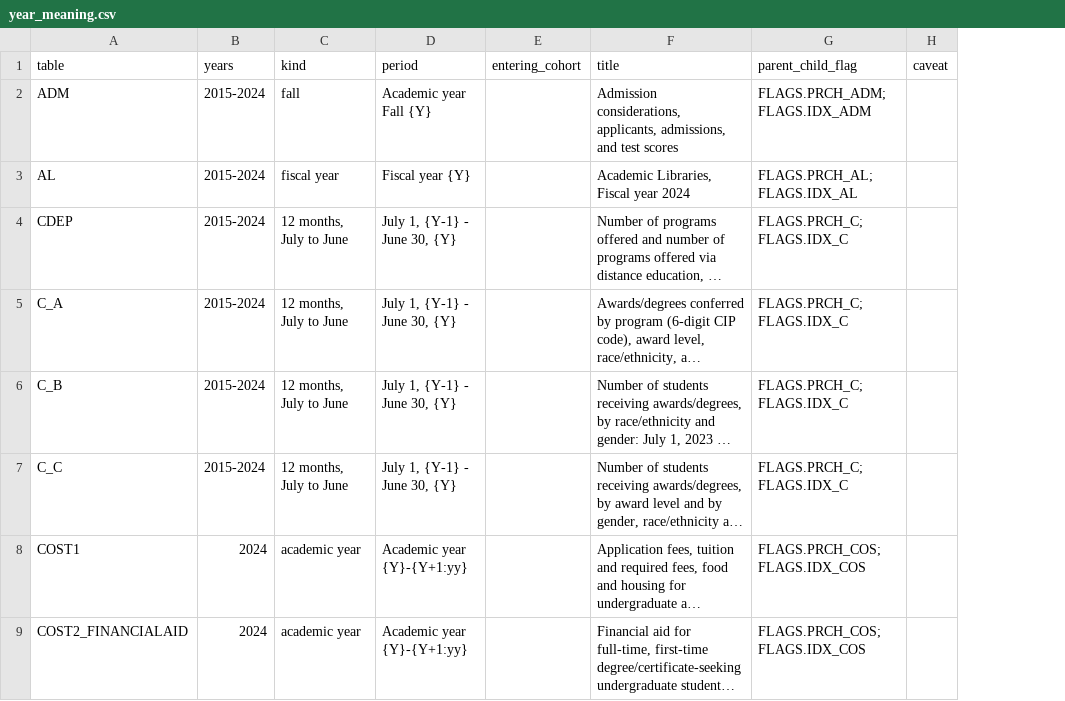
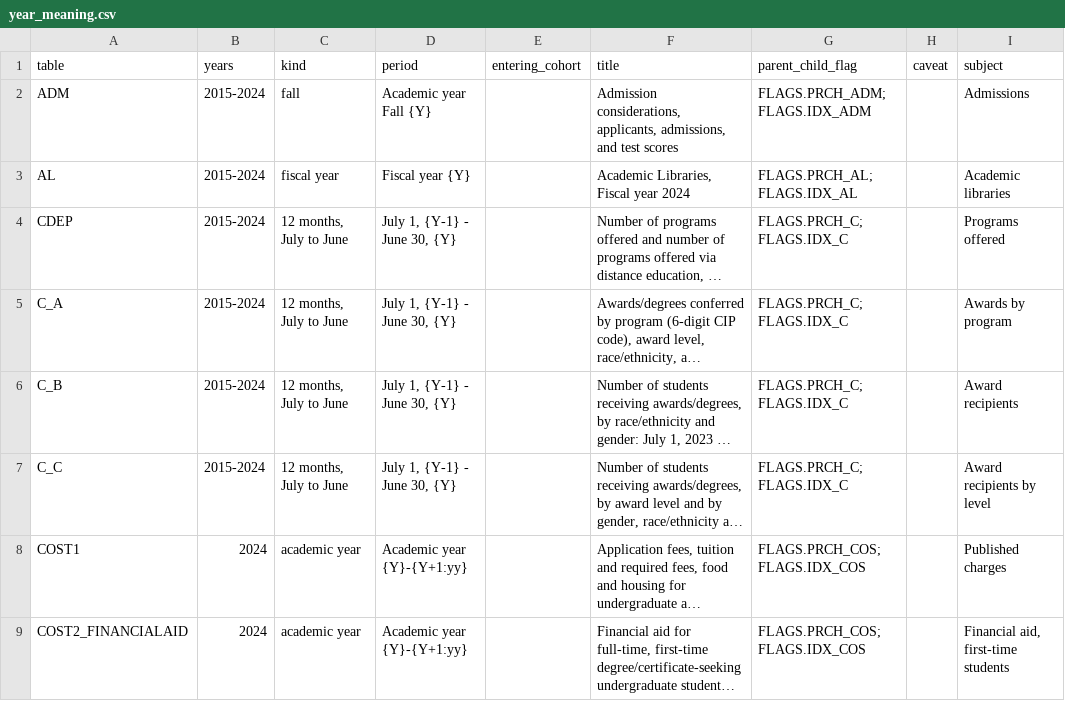
Before and after one commit to yul13011/ipeds-research-companion-v2, a CSV file: dictionary/year_meaning.csv, drawn as a sheet; only a part is shown; long unchanged cells end in …; the diff names each change by its address in the sheet, - before the commit and + after, or states it on an @@ line.

```diff
--- a/dictionary/year_meaning.csv
+++ b/dictionary/year_meaning.csv
+column I (subject), rows 2-9: Admissions | Academic libraries | Programs offered | Awards by program | Award recipients | Award recipients by level | Published charges | Financial aid, first-time students
```
Also changed, not shown: dictionary/school_groups.csv, docs/owner_questions.csv, 18 other files.
